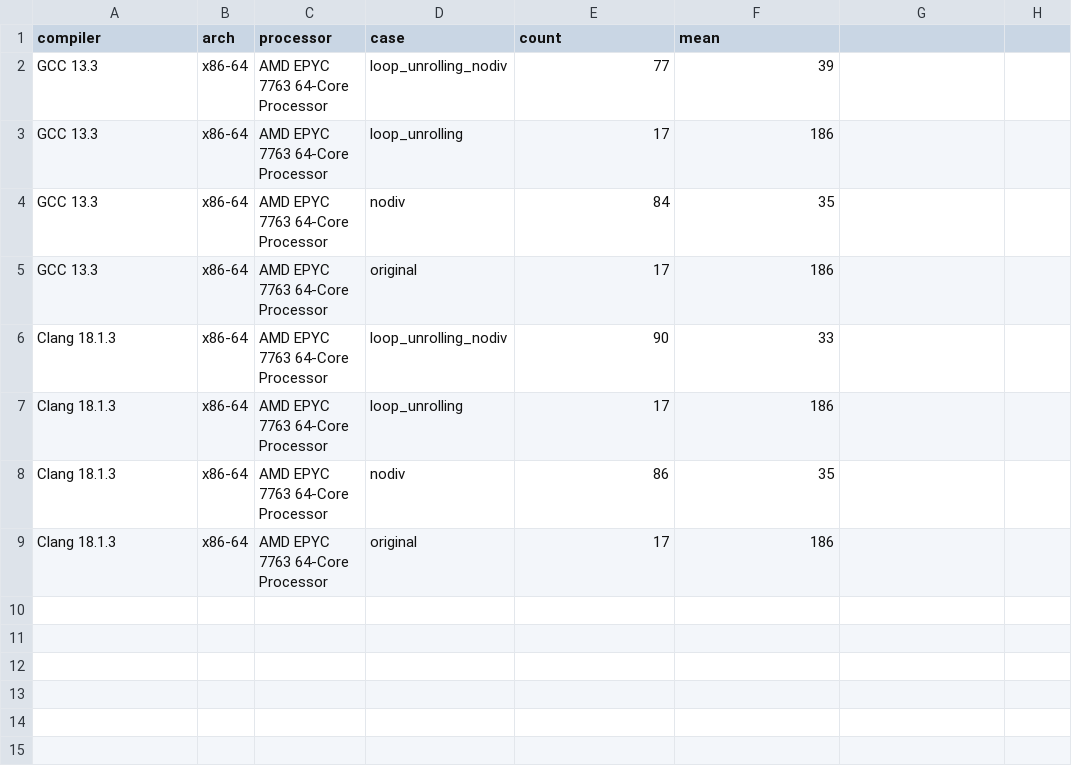
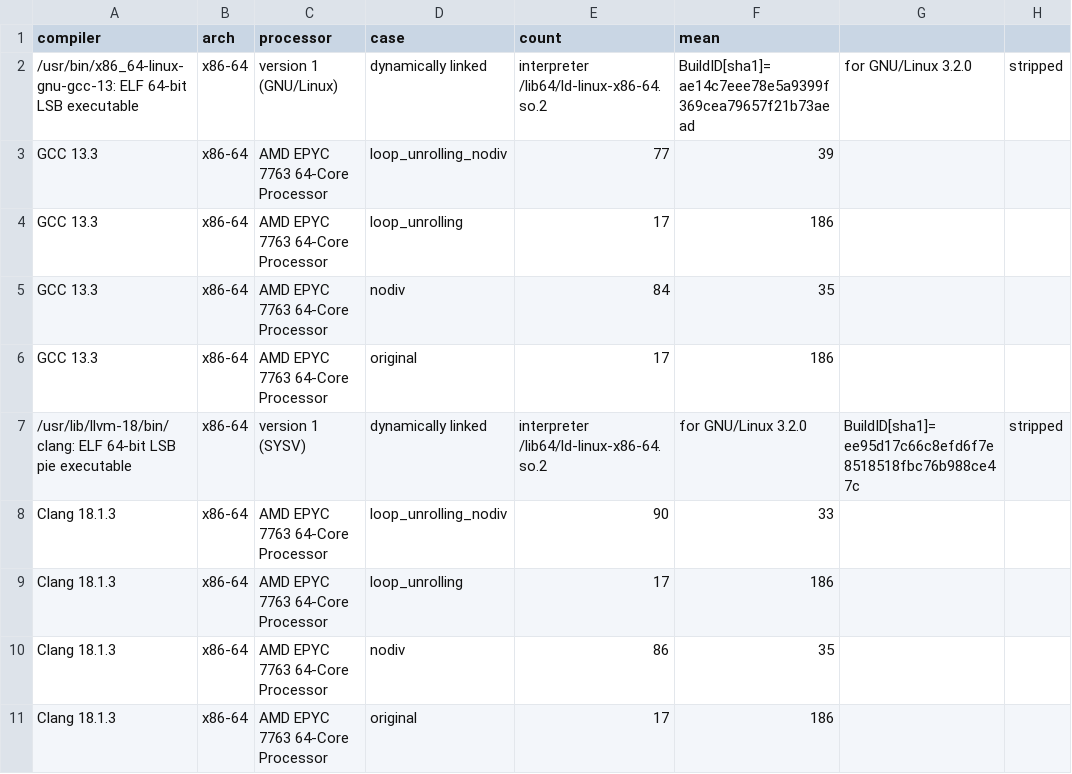
Before and after one commit to marudedameo2019/loops_c_perf, a CSV file: examples/ubuntu_latest.csv, drawn as a sheet; the diff names each change by its address in the sheet, - before the commit and + after, or states it on an @@ line.

```diff
--- a/examples/ubuntu_latest.csv
+++ b/examples/ubuntu_latest.csv
+row 2: /usr/bin/x86_64-linux-gnu-gcc-13: ELF 64-bit LSB executable | x86-64 | version 1 (GNU/Linux) | dynamically linked | interpreter /lib64/ld-linux-x86-64.so.2 | BuildID[sha1]=ae14c7eee78e5a9399f369cea79657f21b73aead | for GNU/Linux 3.2.0 | stripped
+row 7: /usr/lib/llvm-18/bin/clang: ELF 64-bit LSB pie executable | x86-64 | version 1 (SYSV) | dynamically linked | interpreter /lib64/ld-linux-x86-64.so.2 | for GNU/Linux 3.2.0 | BuildID[sha1]=ee95d17c66c8efd6f7e8518518fbc76b988ce47c | stripped
```
Also changed, not shown: examples/macos_latest.csv.
